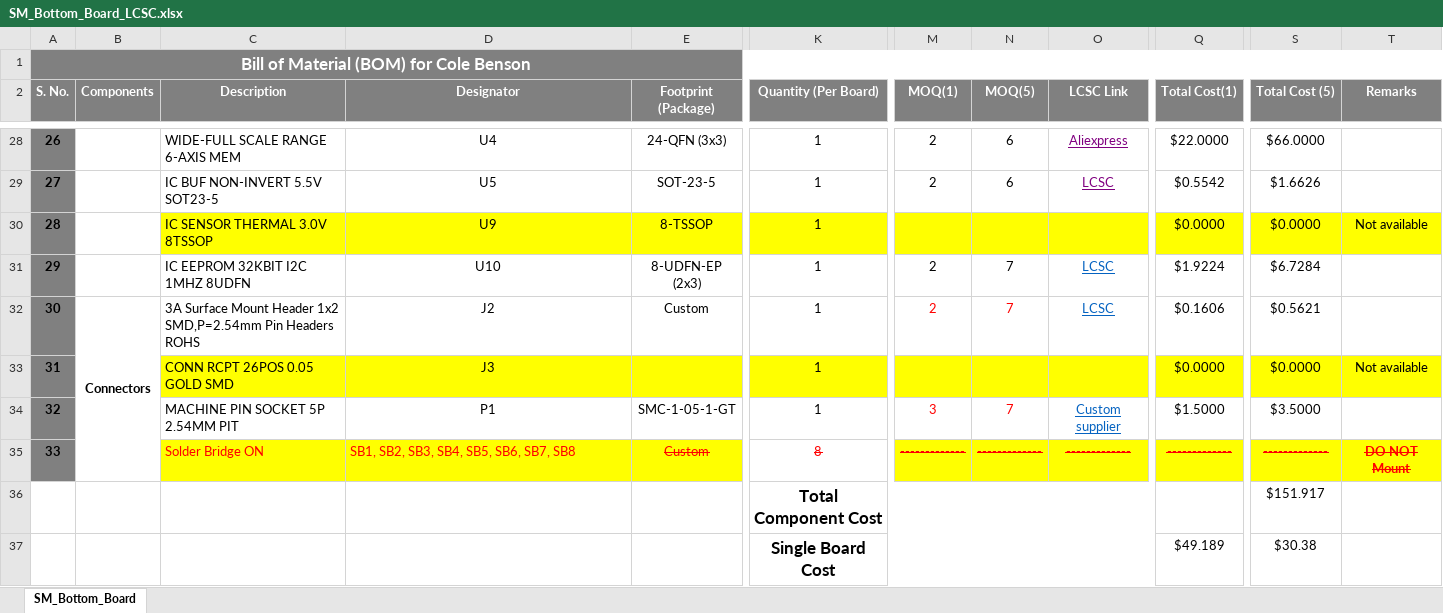
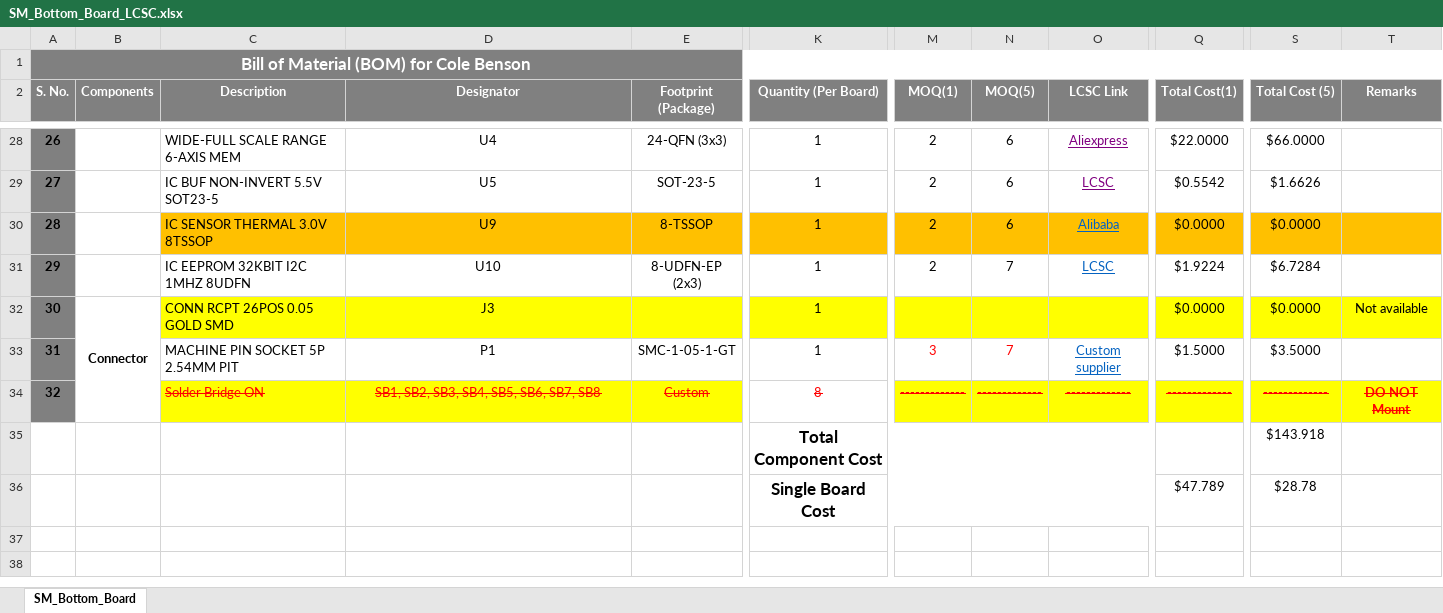
Before and after one commit to eSpark-Backup/colebenson-smartmotors, an Excel workbook: Deliverables/SM_Bottom Board/_BOM/SM_Bottom_Board_LCSC.xlsx, sheet SM_Bottom_Board, drawn as a sheet; only a part is shown, gaps mark what is left out; values as stored, in another font and other column widths than the file's, no borders; conditional formats not drawn; removed rows and columns are numbered as before the commit, all else as after; rows hold the shown columns only; the diff covers the shown part only; the diff names each change by its address in the sheet, - before the commit and + after, or states it on an @@ line.

```diff
--- a/Deliverables/SM_Bottom Board/_BOM/SM_Bottom_Board_LCSC.xlsx (sheet SM_Bottom_Board)
+++ b/Deliverables/SM_Bottom Board/_BOM/SM_Bottom_Board_LCSC.xlsx (sheet SM_Bottom_Board)
-C30:T30 fill: #FFFF00
+C30:T30 fill: #FFC000
-M30 (MOQ(1)): (empty)
+M30 (MOQ(1)): 2
-N30 (MOQ(5)): (empty)
+N30 (MOQ(5)): 6
-O30 (LCSC Link): (empty)
+O30 (LCSC Link): Alibaba
-T30 (Remarks): Not available
+T30 (Remarks): (empty)
-row 32: 30 | Connectors | 3A Surface Mount Header 1x2 SMD,P=2.54mm Pin Headers ROHS | J2 | Custom | 1 | 2 | 7 | LCSC | $0.1606 | $0.5621
@@ column A (S. No.) renumbered between rows 32 and 34 @@
-B32 (Components): (empty)
+B32 (Components): Connector
+B32:B34 merged
-C34:D34 strikethrough: off
+C34:D34 strikethrough: on
-D34 alignment: left
+D34 alignment: center
-S35 (Total Cost (5)): $151.917
+S35 (Total Cost (5)): $143.918
-row 37:  |  |  |  |  | Single Board Cost |  |  |  | $49.189 | $30.38
+row 36:  |  |  |  |  | Single Board Cost |  |  |  | $47.789 | $28.78
```
Also changed, not shown: 23 edited cells and cell formats elsewhere in this sheet, formulas that keep their value, Deliverables/SM_Bottom Board/_BOM/Altium_Generated_BOM.xlsx, 14 other files.
